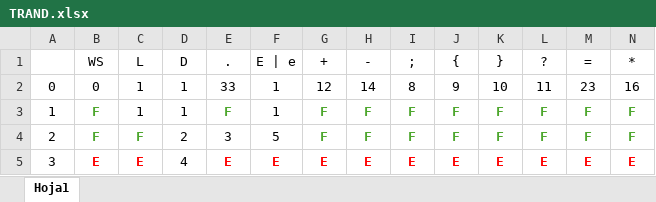
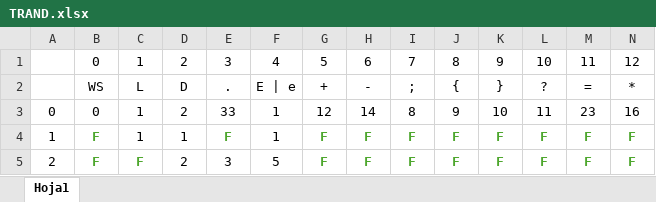
Before and after one commit to EdgarOviedoC/Lexico_3, an Excel workbook: TRAND.xlsx, sheet Hoja1, drawn as a sheet; only a part is shown; the shorter side is filled out with more unchanged rows; values as stored, in another font and other column widths than the file's, no borders; addresses are those after the commit; rows hold the shown columns only; the diff names each change by its address in the sheet, - before the commit and + after, or states it on an @@ line.

```diff
--- a/TRAND.xlsx (sheet Hoja1)
+++ b/TRAND.xlsx (sheet Hoja1)
+row 1:  | 0 | 1 | 2 | 3 | 4 | 5 | 6 | 7 | 8 | 9 | 10 | 11 | 12
-D3: 1
+D3: 2
```
Also changed, not shown: 4 other files.
